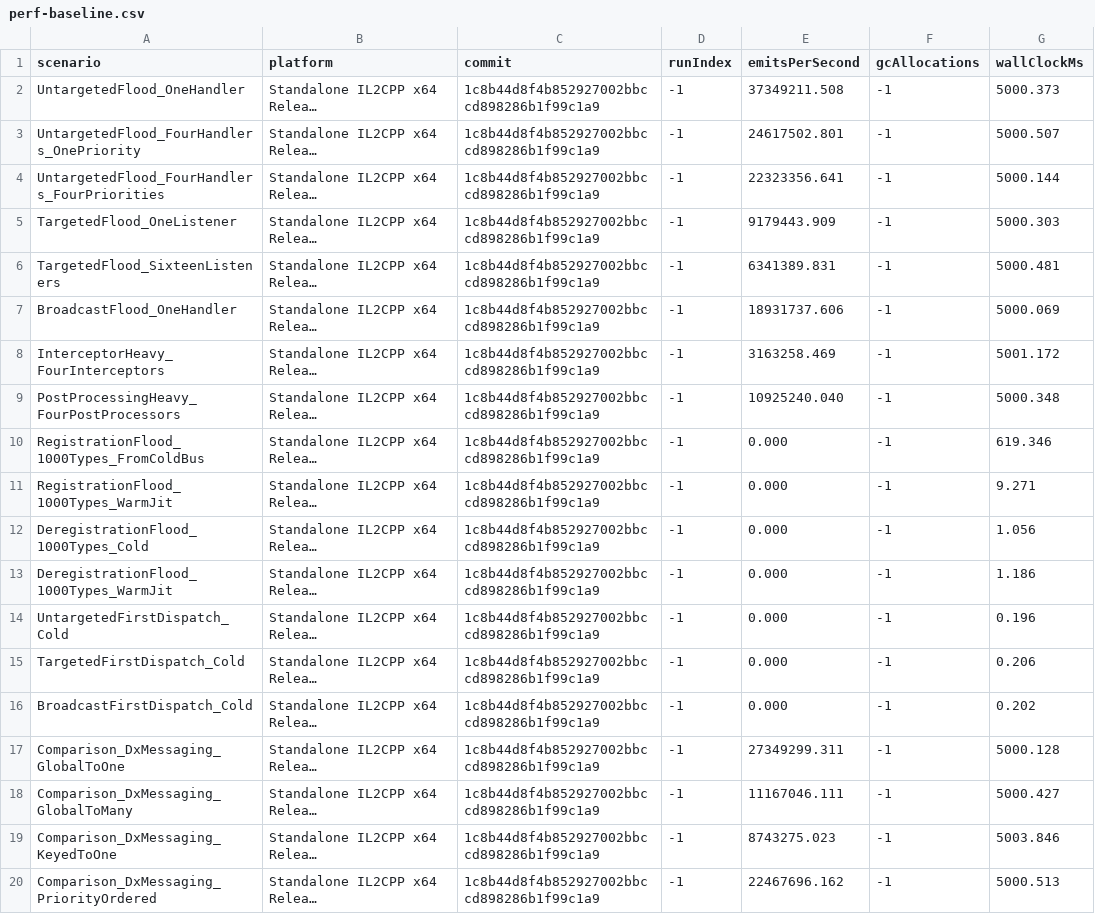
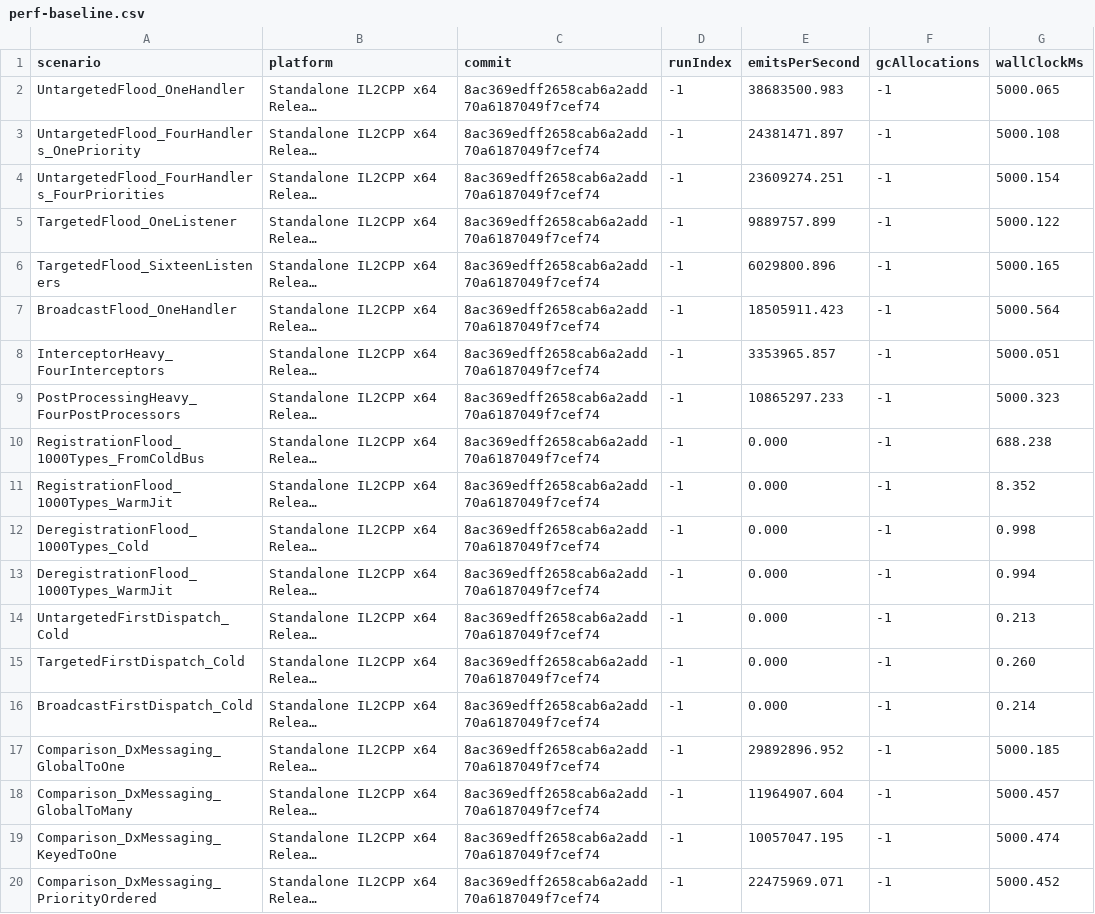
Before and after one commit to Ambiguous-Interactive/DxMessaging, a CSV file: docs/architecture/perf-baseline.csv, drawn as a sheet; only a part is shown; long unchanged cells end in …; the diff covers the shown part only; the diff names each change by its address in the sheet, - before the commit and + after, or states it on an @@ line.

```diff
--- a/docs/architecture/perf-baseline.csv
+++ b/docs/architecture/perf-baseline.csv
-C2:C20 (commit): 1c8b44d8f4b852927002bbccd898286b1f99c1a9
+C2:C20 (commit): 8ac369edff2658cab6a2add70a6187049f7cef74
-E2 (emitsPerSecond): 37349211.508
+E2 (emitsPerSecond): 38683500.983
-G2 (wallClockMs): 5000.373
+G2 (wallClockMs): 5000.065
-E3 (emitsPerSecond): 24617502.801
+E3 (emitsPerSecond): 24381471.897
-G3 (wallClockMs): 5000.507
+G3 (wallClockMs): 5000.108
-E4 (emitsPerSecond): 22323356.641
+E4 (emitsPerSecond): 23609274.251
-G4 (wallClockMs): 5000.144
+G4 (wallClockMs): 5000.154
-E5 (emitsPerSecond): 9179443.909
+E5 (emitsPerSecond): 9889757.899
-G5 (wallClockMs): 5000.303
+G5 (wallClockMs): 5000.122
-E6 (emitsPerSecond): 6341389.831
+E6 (emitsPerSecond): 6029800.896
-G6 (wallClockMs): 5000.481
+G6 (wallClockMs): 5000.165
-E7 (emitsPerSecond): 18931737.606
+E7 (emitsPerSecond): 18505911.423
-G7 (wallClockMs): 5000.069
+G7 (wallClockMs): 5000.564
-E8 (emitsPerSecond): 3163258.469
+E8 (emitsPerSecond): 3353965.857
-G8 (wallClockMs): 5001.172
+G8 (wallClockMs): 5000.051
-E9 (emitsPerSecond): 10925240.040
+E9 (emitsPerSecond): 10865297.233
-G9 (wallClockMs): 5000.348
+G9 (wallClockMs): 5000.323
-G10 (wallClockMs): 619.346
+G10 (wallClockMs): 688.238
-G11 (wallClockMs): 9.271
+G11 (wallClockMs): 8.352
-G12 (wallClockMs): 1.056
+G12 (wallClockMs): 0.998
-G13 (wallClockMs): 1.186
+G13 (wallClockMs): 0.994
-G14 (wallClockMs): 0.196
+G14 (wallClockMs): 0.213
-G15 (wallClockMs): 0.206
+G15 (wallClockMs): 0.260
-G16 (wallClockMs): 0.202
+G16 (wallClockMs): 0.214
-E17 (emitsPerSecond): 27349299.311
+E17 (emitsPerSecond): 29892896.952
-G17 (wallClockMs): 5000.128
+G17 (wallClockMs): 5000.185
-E18 (emitsPerSecond): 11167046.111
+E18 (emitsPerSecond): 11964907.604
-G18 (wallClockMs): 5000.427
+G18 (wallClockMs): 5000.457
-E19 (emitsPerSecond): 8743275.023
+E19 (emitsPerSecond): 10057047.195
-G19 (wallClockMs): 5003.846
+G19 (wallClockMs): 5000.474
-E20 (emitsPerSecond): 22467696.162
+E20 (emitsPerSecond): 22475969.071
-G20 (wallClockMs): 5000.513
+G20 (wallClockMs): 5000.452
```
Also changed, not shown: 120 edited cells elsewhere in this file, 1 other file.
